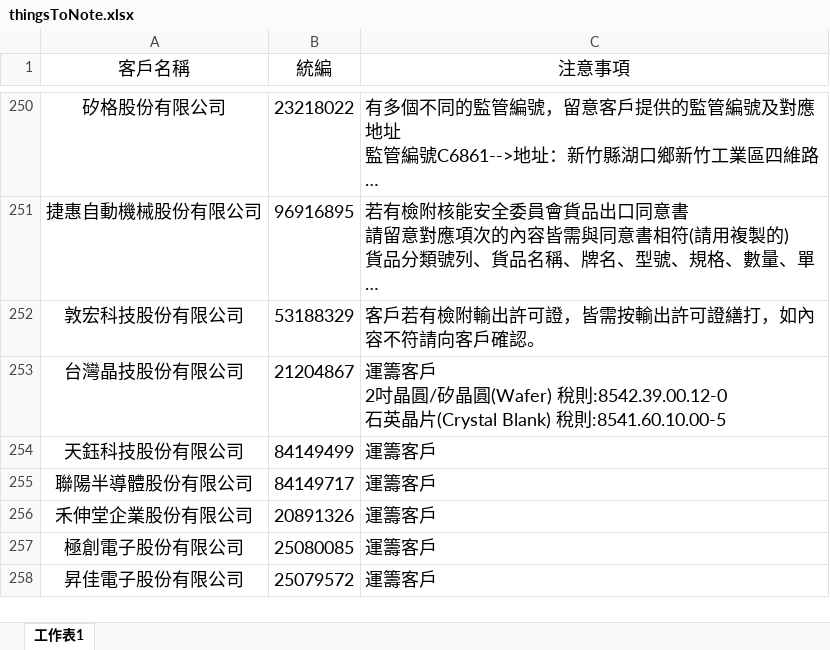
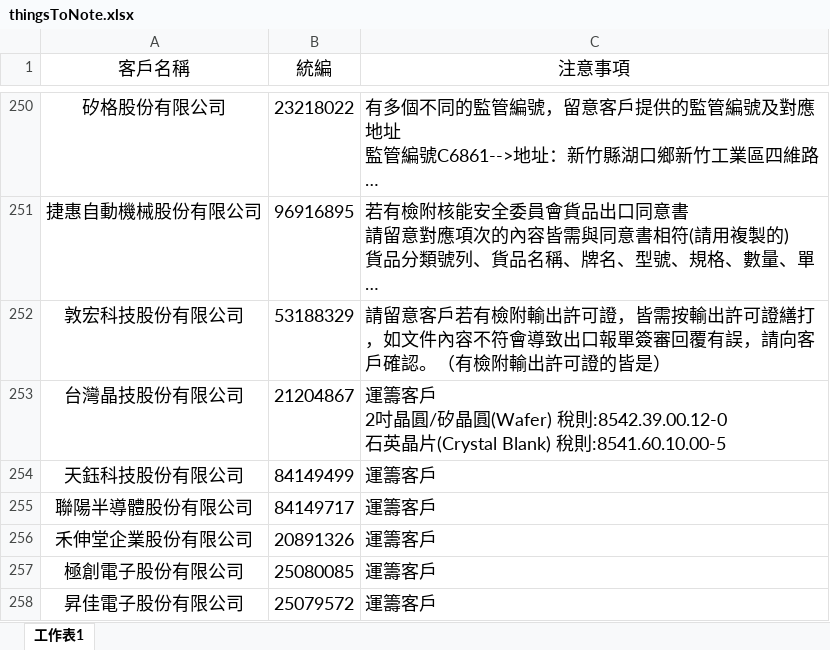
Before and after one commit to liyijung/Export-declaration, an Excel workbook: thingsToNote.xlsx, sheet 工作表1, drawn as a sheet; only a part is shown, gaps mark what is left out; long unchanged cells end in …; values as stored, in another font and other column widths than the file's, no borders; conditional formats not drawn; the diff names each change by its address in the sheet, - before the commit and + after, or states it on an @@ line.

Commit message:
Add files via upload

```diff
--- a/thingsToNote.xlsx (sheet 工作表1)
+++ b/thingsToNote.xlsx (sheet 工作表1)
-C252 (注意事項): 客戶若有檢附輸出許可證，皆需按輸出許可證繕打，如內容不符請向客戶確認。
+C252 (注意事項): 請留意客戶若有檢附輸出許可證，皆需按輸出許可證繕打，如文件內容不符會導致出口報單簽審回覆有誤，請向客戶確認。（有檢附輸出許可證的皆是）
```
